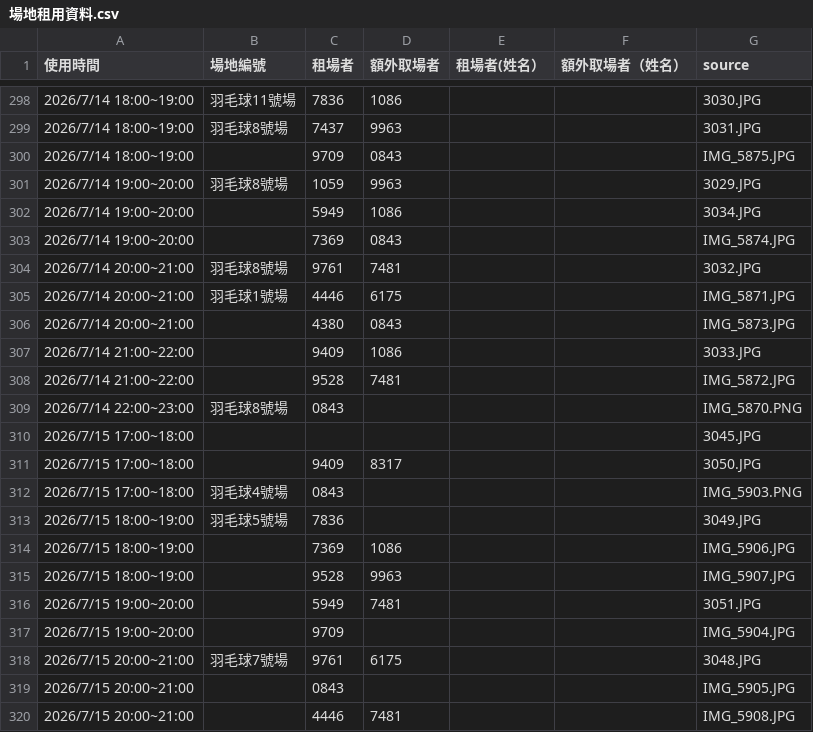
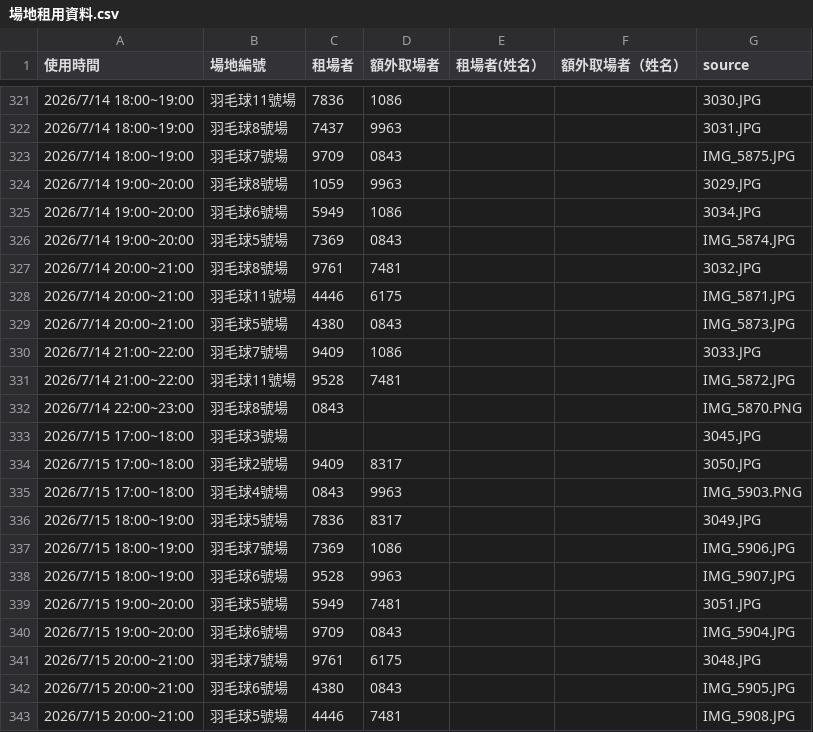
Before and after one commit to adidasracket-Lao/sports-court-booking, a CSV file: 場地租用資料.csv, drawn as a sheet; only a part is shown, gaps mark what is left out; the diff covers the shown part only.

```diff
--- a/場地租用資料.csv
+++ b/場地租用資料.csv
@@ -299,22 +322,22 @@
 2026/7/14 18:00~19:00,羽毛球8號場,7437,9963,,,3031.JPG
-2026/7/14 18:00~19:00,,9709,0843,,,IMG_5875.JPG
+2026/7/14 18:00~19:00,羽毛球7號場,9709,0843,,,IMG_5875.JPG
 2026/7/14 19:00~20:00,羽毛球8號場,1059,9963,,,3029.JPG
-2026/7/14 19:00~20:00,,5949,1086,,,3034.JPG
-2026/7/14 19:00~20:00,,7369,0843,,,IMG_5874.JPG
+2026/7/14 19:00~20:00,羽毛球6號場,5949,1086,,,3034.JPG
+2026/7/14 19:00~20:00,羽毛球5號場,7369,0843,,,IMG_5874.JPG
 2026/7/14 20:00~21:00,羽毛球8號場,9761,7481,,,3032.JPG
-2026/7/14 20:00~21:00,羽毛球1號場,4446,6175,,,IMG_5871.JPG
-2026/7/14 20:00~21:00,,4380,0843,,,IMG_5873.JPG
-2026/7/14 21:00~22:00,,9409,1086,,,3033.JPG
-2026/7/14 21:00~22:00,,9528,7481,,,IMG_5872.JPG
+2026/7/14 20:00~21:00,羽毛球11號場,4446,6175,,,IMG_5871.JPG
+2026/7/14 20:00~21:00,羽毛球5號場,4380,0843,,,IMG_5873.JPG
+2026/7/14 21:00~22:00,羽毛球7號場,9409,1086,,,3033.JPG
+2026/7/14 21:00~22:00,羽毛球11號場,9528,7481,,,IMG_5872.JPG
 2026/7/14 22:00~23:00,羽毛球8號場,0843,,,,IMG_5870.PNG
-2026/7/15 17:00~18:00,,,,,,3045.JPG
-2026/7/15 17:00~18:00,,9409,8317,,,3050.JPG
-2026/7/15 17:00~18:00,羽毛球4號場,0843,,,,IMG_5903.PNG
-2026/7/15 18:00~19:00,羽毛球5號場,7836,,,,3049.JPG
-2026/7/15 18:00~19:00,,7369,1086,,,IMG_5906.JPG
-2026/7/15 18:00~19:00,,9528,9963,,,IMG_5907.JPG
-2026/7/15 19:00~20:00,,5949,7481,,,3051.JPG
-2026/7/15 19:00~20:00,,9709,,,,IMG_5904.JPG
+2026/7/15 17:00~18:00,羽毛球3號場,,,,, 3045.JPG
+2026/7/15 17:00~18:00,羽毛球2號場,9409,8317,,,3050.JPG
+2026/7/15 17:00~18:00,羽毛球4號場,0843,9963,,,IMG_5903.PNG
+2026/7/15 18:00~19:00,羽毛球5號場,7836,8317,,,3049.JPG
+2026/7/15 18:00~19:00,羽毛球7號場,7369,1086,,,IMG_5906.JPG
+2026/7/15 18:00~19:00,羽毛球6號場,9528,9963,,,IMG_5907.JPG
+2026/7/15 19:00~20:00,羽毛球5號場,5949,7481,,,3051.JPG
+2026/7/15 19:00~20:00,羽毛球6號場,9709,0843,,,IMG_5904.JPG
 2026/7/15 20:00~21:00,羽毛球7號場,9761,6175,,,3048.JPG
-2026/7/15 20:00~21:00,,0843,,,,IMG_5905.JPG
-2026/7/15 20:00~21:00,,4446,7481,,,IMG_5908.JPG
+2026/7/15 20:00~21:00,羽毛球6號場,4380,0843,,,IMG_5905.JPG
+2026/7/15 20:00~21:00,羽毛球5號場,4446,7481,,,IMG_5908.JPG
```
Also changed, not shown: 23 added rows elsewhere in this file, 23 other files.
